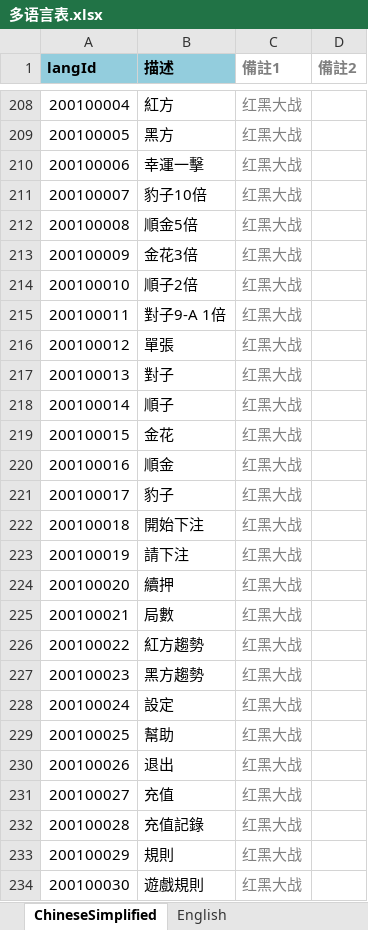
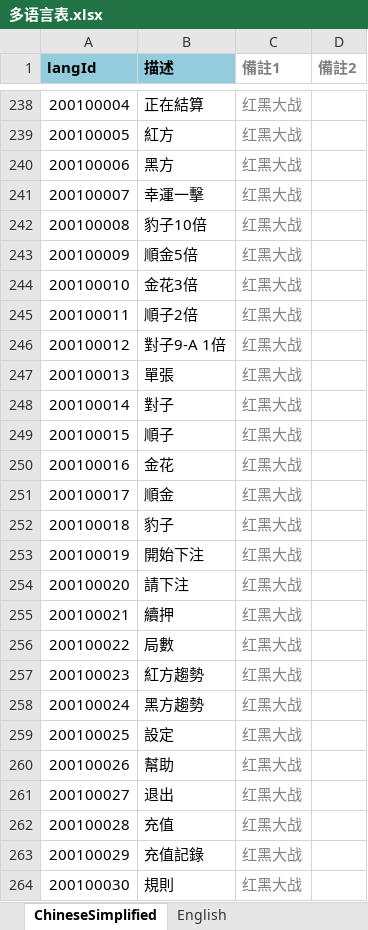
Before and after one commit to yanhailong/jjj, an Excel workbook: client/excel/LangExcel/多语言表.xlsx, sheet ChineseSimplified, drawn as a sheet; only a part is shown, gaps mark what is left out; values as stored, in another font and other column widths than the file's, no borders; conditional formats not drawn; addresses are those after the commit; the diff covers the shown part only; the diff names each change by its address in the sheet, - before the commit and + after, or states it on an @@ line.

```diff
--- a/client/excel/LangExcel/多语言表.xlsx (sheet ChineseSimplified)
+++ b/client/excel/LangExcel/多语言表.xlsx (sheet ChineseSimplified)
-B238 (描述): 紅方
+B238 (描述): 正在結算
-B239 (描述): 黑方
+B239 (描述): 紅方
-B240 (描述): 幸運一擊
+B240 (描述): 黑方
-B241 (描述): 豹子10倍
+B241 (描述): 幸運一擊
-B242 (描述): 順金5倍
+B242 (描述): 豹子10倍
-B243 (描述): 金花3倍
+B243 (描述): 順金5倍
-B244 (描述): 順子2倍
+B244 (描述): 金花3倍
-B245 (描述): 對子9-A 1倍
+B245 (描述): 順子2倍
-B246 (描述): 單張
+B246 (描述): 對子9-A 1倍
-B247 (描述): 對子
+B247 (描述): 單張
-B248 (描述): 順子
+B248 (描述): 對子
-B249 (描述): 金花
+B249 (描述): 順子
-B250 (描述): 順金
+B250 (描述): 金花
-B251 (描述): 豹子
+B251 (描述): 順金
-B252 (描述): 開始下注
+B252 (描述): 豹子
-B253 (描述): 請下注
+B253 (描述): 開始下注
-B254 (描述): 續押
+B254 (描述): 請下注
-B255 (描述): 局數
+B255 (描述): 續押
-B256 (描述): 紅方趨勢
+B256 (描述): 局數
-B257 (描述): 黑方趨勢
+B257 (描述): 紅方趨勢
-B258 (描述): 設定
+B258 (描述): 黑方趨勢
-B259 (描述): 幫助
+B259 (描述): 設定
-B260 (描述): 退出
+B260 (描述): 幫助
-B261 (描述): 充值
+B261 (描述): 退出
-B262 (描述): 充值記錄
+B262 (描述): 充值
-B263 (描述): 規則
+B263 (描述): 充值記錄
-B264 (描述): 遊戲規則
+B264 (描述): 規則
```
Also changed, not shown: 83 added rows, 13 moved rows and 147 edited cells elsewhere in this sheet, sheet English, 7 other files.
